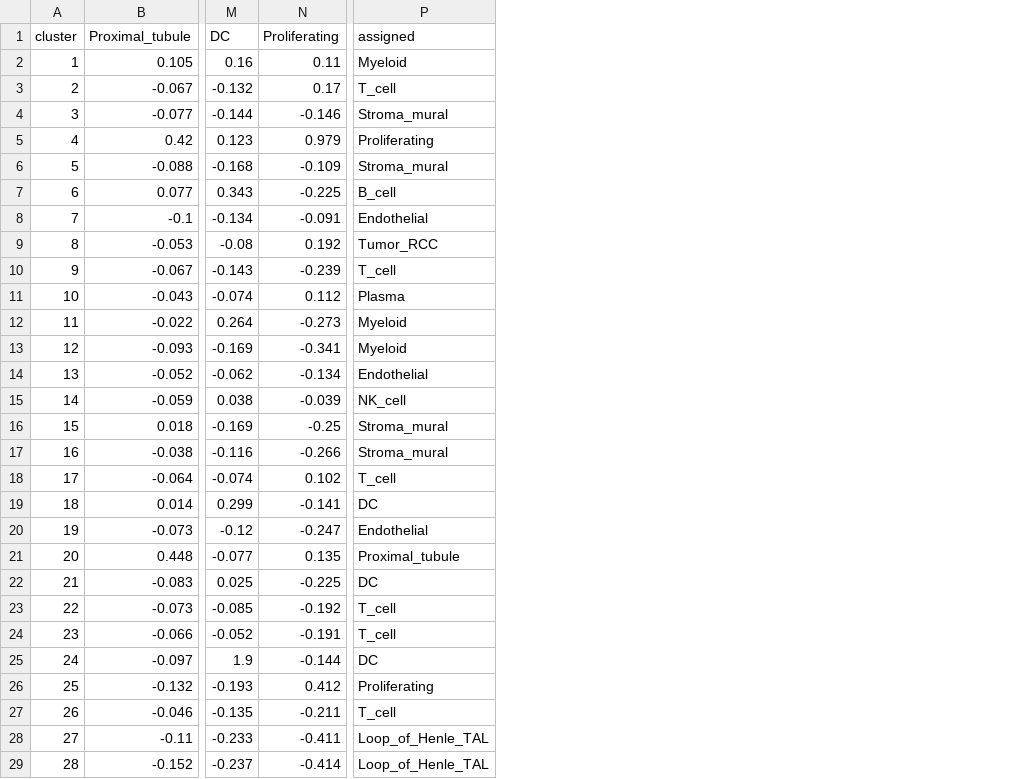
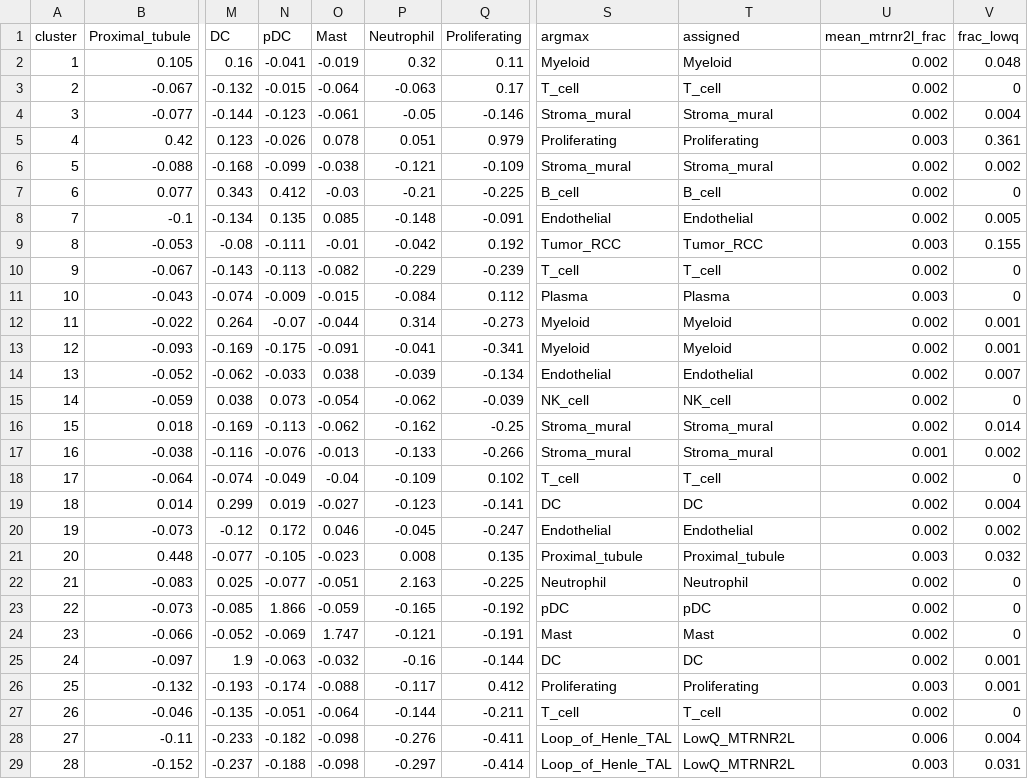
Before and after one commit to danielzak2002/xenium-kidney-spatial, a CSV file: outputs/tables/kidney_RCC_protein_cluster_celltype_scores.csv, drawn as a sheet; only a part is shown, gaps mark what is left out; addresses are those after the commit; the diff names each change by its address in the sheet, - before the commit and + after, or states it on an @@ line.

```diff
--- a/outputs/tables/kidney_RCC_protein_cluster_celltype_scores.csv
+++ b/outputs/tables/kidney_RCC_protein_cluster_celltype_scores.csv
+column N (pDC), rows 2-29: -0.041 | -0.015 | -0.123 | -0.026 | -0.099 | 0.412 | 0.135 | -0.111 | -0.113 | -0.009 | -0.07 | -0.175 | -0.033 | 0.073 | -0.113 | -0.076 | -0.049 | 0.019 | 0.172 | -0.105 | -0.077 | 1.866 | -0.069 | -0.063 | -0.174 | -0.051 | -0.182 | -0.188
+column O (Mast), rows 2-29: -0.019 | -0.064 | -0.061 | 0.078 | -0.038 | -0.03 | 0.085 | -0.01 | -0.082 | -0.015 | -0.044 | -0.091 | 0.038 | -0.054 | -0.062 | -0.013 | -0.04 | -0.027 | 0.046 | -0.023 | -0.051 | -0.059 | 1.747 | -0.032 | -0.088 | -0.064 | -0.098 | -0.098
+column P (Neutrophil), rows 2-29: 0.32 | -0.063 | -0.05 | 0.051 | -0.121 | -0.21 | -0.148 | -0.042 | -0.229 | -0.084 | 0.314 | -0.041 | -0.039 | -0.062 | -0.162 | -0.133 | -0.109 | -0.123 | -0.045 | 0.008 | 2.163 | -0.165 | -0.121 | -0.16 | -0.117 | -0.144 | -0.276 | -0.297
+column S (argmax), rows 2-29: Myeloid | T_cell | Stroma_mural | Proliferating | Stroma_mural | B_cell | Endothelial | Tumor_RCC | T_cell | Plasma | Myeloid | Myeloid | Endothelial | NK_cell | Stroma_mural | Stroma_mural | T_cell | DC | Endothelial | Proximal_tubule | Neutrophil | pDC | Mast | DC | Proliferating | T_cell | Loop_of_Henle_TAL | Loop_of_Henle_TAL
+column U (mean_mtrnr2l_frac), rows 2-29: 0.002 | 0.002 | 0.002 | 0.003 | 0.002 | 0.002 | 0.002 | 0.003 | 0.002 | 0.003 | 0.002 | 0.002 | 0.002 | 0.002 | 0.002 | 0.001 | 0.002 | 0.002 | 0.002 | 0.003 | 0.002 | 0.002 | 0.002 | 0.002 | 0.003 | 0.002 | 0.006 | 0.003
+column V (frac_lowq), rows 2-29: 0.048 | 0 | 0.004 | 0.361 | 0.002 | 0 | 0.005 | 0.155 | 0 | 0 | 0.001 | 0.001 | 0.007 | 0 | 0.014 | 0.002 | 0 | 0.004 | 0.002 | 0.032 | 0 | 0 | 0 | 0.001 | 0.001 | 0 | 0.004 | 0.031
-T22 (assigned): DC
+T22 (assigned): Neutrophil
-T23 (assigned): T_cell
+T23 (assigned): pDC
-T24 (assigned): T_cell
+T24 (assigned): Mast
-T28:T29 (assigned): Loop_of_Henle_TAL
+T28:T29 (assigned): LowQ_MTRNR2L
```
Also changed, not shown: outputs/tables/kidney_RCC_protein_celltype_counts.csv, outputs/tables/kidney_RCC_protein_qc_summary.csv, 15 other files.
